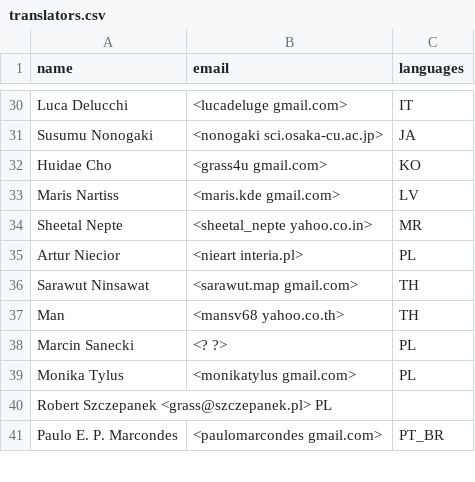
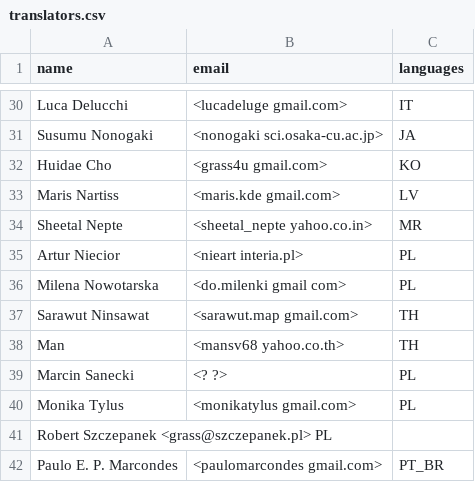
Before and after one commit to grass-svn2git/grass, a CSV file: translators.csv, drawn as a sheet; only a part is shown, gaps mark what is left out; the diff names each change by its address in the sheet, - before the commit and + after, or states it on an @@ line.

Commit message:
+Milena Nowotarska
git-svn-id: https://svn.osgeo.org/grass/grass/trunk@34065 15284696-431f-4ddb-bdfa-cd5b030d7da7

```diff
--- a/translators.csv
+++ b/translators.csv
+row 36: Milena Nowotarska | <do.milenki gmail com> | PL
```
